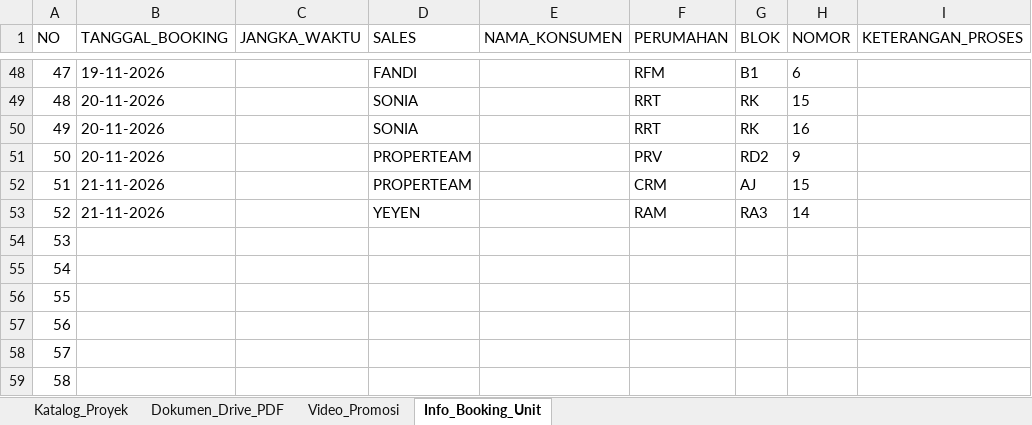
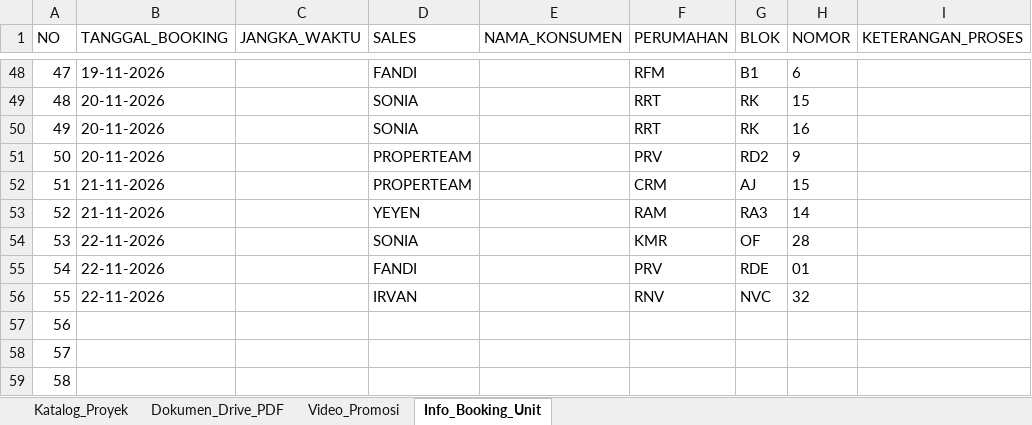
Before and after one commit to franssaut/scraprenggali, an Excel workbook: hasil_scraping_renggali.xlsx, sheet Info_Booking_Unit, drawn as a sheet; only a part is shown, gaps mark what is left out; values as stored, in another font and other column widths than the file's, no borders; the diff names each change by its address in the sheet, - before the commit and + after, or states it on an @@ line.

```diff
--- a/hasil_scraping_renggali.xlsx (sheet Info_Booking_Unit)
+++ b/hasil_scraping_renggali.xlsx (sheet Info_Booking_Unit)
-B54:B56 (TANGGAL_BOOKING): (empty)
+B54:B56 (TANGGAL_BOOKING): 22-11-2026
-D54 (SALES): (empty)
+D54 (SALES): SONIA
-F54 (PERUMAHAN): (empty)
+F54 (PERUMAHAN): KMR
-G54 (BLOK): (empty)
+G54 (BLOK): OF
-H54 (NOMOR): (empty)
+H54 (NOMOR): 28
-D55 (SALES): (empty)
+D55 (SALES): FANDI
-F55 (PERUMAHAN): (empty)
+F55 (PERUMAHAN): PRV
-G55 (BLOK): (empty)
+G55 (BLOK): RDE
-H55 (NOMOR): (empty)
+H55 (NOMOR): 01
-D56 (SALES): (empty)
+D56 (SALES): IRVAN
-F56 (PERUMAHAN): (empty)
+F56 (PERUMAHAN): RNV
-G56 (BLOK): (empty)
+G56 (BLOK): NVC
-H56 (NOMOR): (empty)
+H56 (NOMOR): 32
```
Also changed, not shown: sheet Katalog_Proyek, sheet Video_Promosi, 4 other files.
